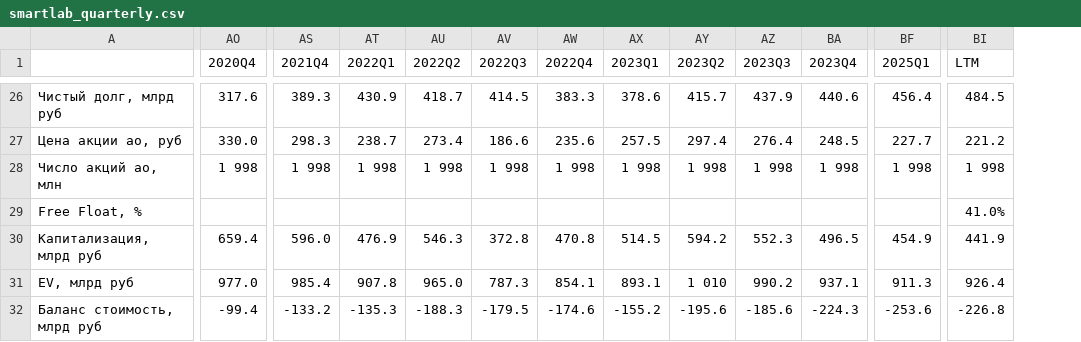
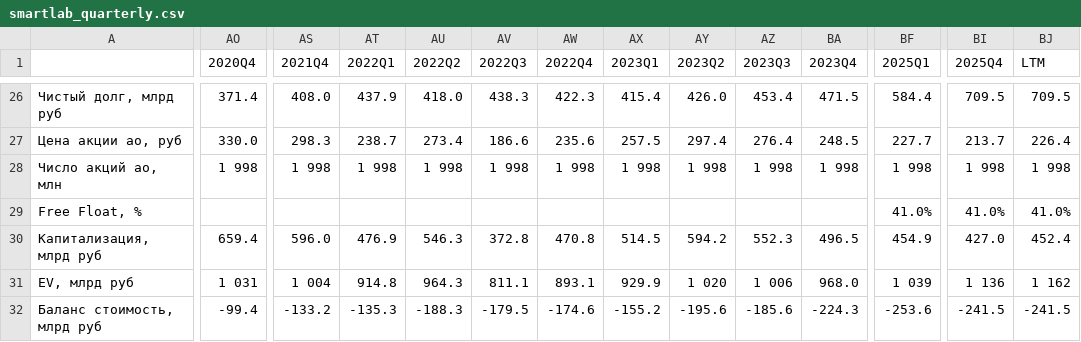
Before and after one commit to mazanur/investment-analysis, a CSV file: companies/MTSS/data/smartlab_quarterly.csv, drawn as a sheet; only a part is shown, gaps mark what is left out; addresses are those after the commit; the diff covers the shown part only; the diff names each change by its address in the sheet, - before the commit and + after, or states it on an @@ line.

```diff
--- a/companies/MTSS/data/smartlab_quarterly.csv
+++ b/companies/MTSS/data/smartlab_quarterly.csv
+column BI (2025Q4), rows 26-32: 709.5 | 213.7 | 1 998 | 41.0% | 427.0 | 1 136 | -241.5
-AO26 (2020Q4): 317.6
+AO26 (2020Q4): 371.4
-AS26 (2021Q4): 389.3
+AS26 (2021Q4): 408.0
-AT26 (2022Q1): 430.9
+AT26 (2022Q1): 437.9
-AU26 (2022Q2): 418.7
+AU26 (2022Q2): 418.0
-AV26 (2022Q3): 414.5
+AV26 (2022Q3): 438.3
-AW26 (2022Q4): 383.3
+AW26 (2022Q4): 422.3
-AX26 (2023Q1): 378.6
+AX26 (2023Q1): 415.4
-AY26 (2023Q2): 415.7
+AY26 (2023Q2): 426.0
-AZ26 (2023Q3): 437.9
+AZ26 (2023Q3): 453.4
-BA26 (2023Q4): 440.6
+BA26 (2023Q4): 471.5
-BF26 (2025Q1): 456.4
+BF26 (2025Q1): 584.4
-BJ26 (LTM): 484.5
+BJ26 (LTM): 709.5
-BJ27 (LTM): 221.2
+BJ27 (LTM): 226.4
-BF29 (2025Q1): (empty)
+BF29 (2025Q1): 41.0%
-BJ30 (LTM): 441.9
+BJ30 (LTM): 452.4
-AO31 (2020Q4): 977.0
+AO31 (2020Q4): 1 031
-AS31 (2021Q4): 985.4
+AS31 (2021Q4): 1 004
-AT31 (2022Q1): 907.8
+AT31 (2022Q1): 914.8
-AU31 (2022Q2): 965.0
+AU31 (2022Q2): 964.3
-AV31 (2022Q3): 787.3
+AV31 (2022Q3): 811.1
-AW31 (2022Q4): 854.1
+AW31 (2022Q4): 893.1
-AX31 (2023Q1): 893.1
+AX31 (2023Q1): 929.9
-AY31 (2023Q2): 1 010
+AY31 (2023Q2): 1 020
-AZ31 (2023Q3): 990.2
+AZ31 (2023Q3): 1 006
-BA31 (2023Q4): 937.1
+BA31 (2023Q4): 968.0
-BF31 (2025Q1): 911.3
+BF31 (2025Q1): 1 039
-BJ31 (LTM): 926.4
+BJ31 (LTM): 1 162
-BJ32 (LTM): -226.8
+BJ32 (LTM): -241.5
```
Also changed, not shown: 120 edited cells elsewhere in this file, companies/MTSS/data/smartlab_yearly.csv, 7 other files.
